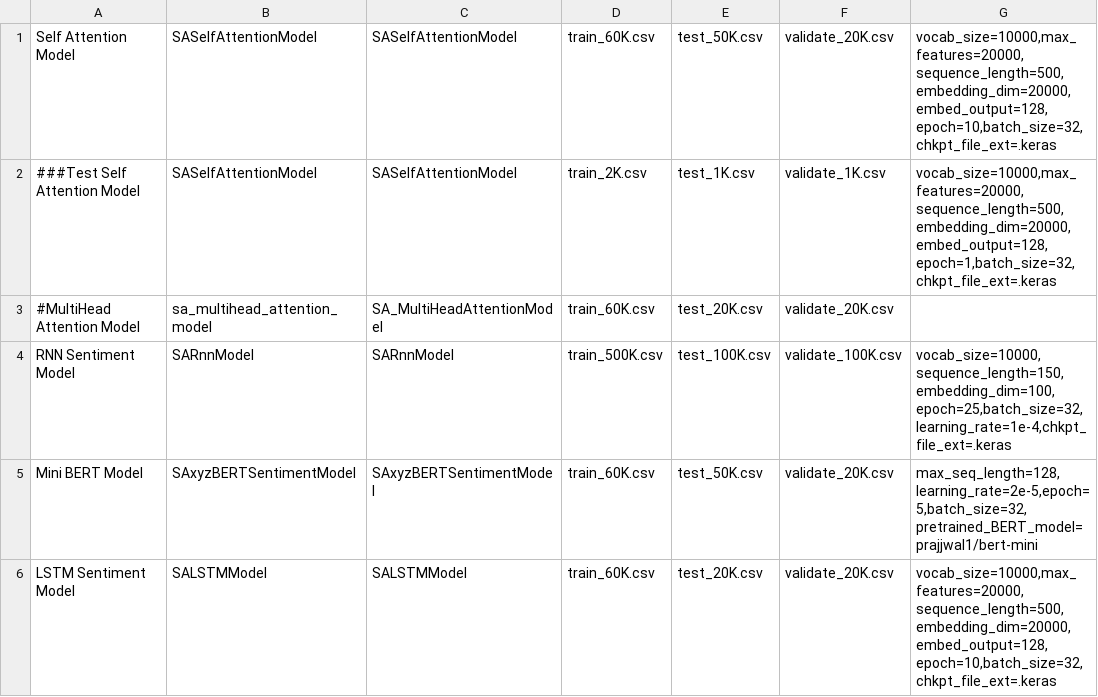
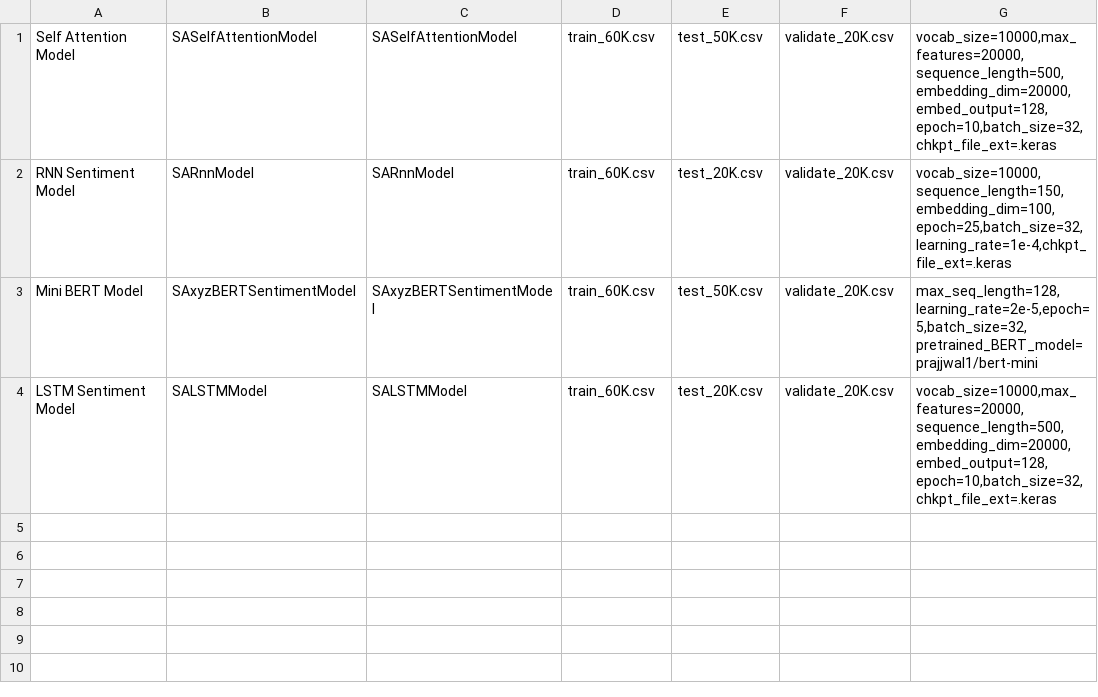
Before and after one commit to tmsprks/IE7500-GroupProject, a CSV file: config/model_config.csv, drawn as a sheet.

Commit message:
Modified README.md to support Week 12 submission, images directory containing images for the README.md, modified model_config.csv to remove the baseline dataset since they can't be uploaded into repo because of file size limitation

```diff
--- a/config/model_config.csv
+++ b/config/model_config.csv
@@ -1,5 +1,3 @@
 Self Attention Model,SASelfAttentionModel,SASelfAttentionModel,train_60K.csv,test_50K.csv,validate_20K.csv,"vocab_size=10000,max_features=20000,sequence_length=500,embedding_dim=20000,embed_output=128,epoch=10,batch_size=32,chkpt_file_ext=.keras"
-###Test Self Attention Model,SASelfAttentionModel,SASelfAttentionModel,train_2K.csv,test_1K.csv,validate_1K.csv,"vocab_size=10000,max_features=20000,sequence_length=500,embedding_dim=20000,embed_output=128,epoch=1,batch_size=32,chkpt_file_ext=.keras"
-#MultiHead Attention Model,sa_multihead_attention_model,SA_MultiHeadAttentionModel,train_60K.csv,test_20K.csv,validate_20K.csv
-RNN Sentiment Model,SARnnModel,SARnnModel,train_500K.csv,test_100K.csv,validate_100K.csv,"vocab_size=10000,sequence_length=150,embedding_dim=100,epoch=25,batch_size=32,learning_rate=1e-4,chkpt_file_ext=.keras"
+RNN Sentiment Model,SARnnModel,SARnnModel,train_60K.csv,test_20K.csv,validate_20K.csv,"vocab_size=10000,sequence_length=150,embedding_dim=100,epoch=25,batch_size=32,learning_rate=1e-4,chkpt_file_ext=.keras"
 Mini BERT Model,SAxyzBERTSentimentModel,SAxyzBERTSentimentModel,train_60K.csv,test_50K.csv,validate_20K.csv,"max_seq_length=128,learning_rate=2e-5,epoch=5,batch_size=32,pretrained_BERT_model=prajjwal1/bert-mini"
```
Also changed, not shown: 5 other files.
